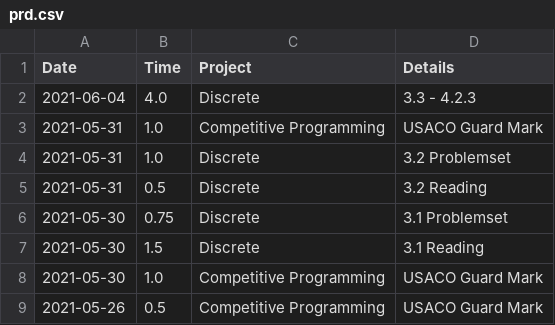
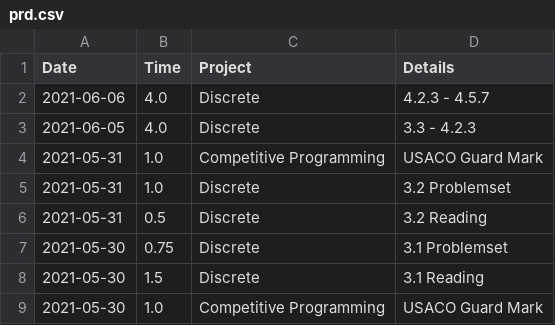
Before and after one commit to iyzg/shengming, a CSV file: src/prd.csv, drawn as a sheet; only a part is shown; the shorter side is filled out with more unchanged rows.

```diff
--- a/src/prd.csv
+++ b/src/prd.csv
@@ -1,3 +1,4 @@
 Date,Time,Project,Details
-2021-06-04,4.0,Discrete,3.3 - 4.2.3
+2021-06-06,4.0,Discrete,4.2.3 - 4.5.7
+2021-06-05,4.0,Discrete,3.3 - 4.2.3
 2021-05-31,1.0,Competitive Programming,USACO Guard Mark
```
Also changed, not shown: src/lei.csv.
